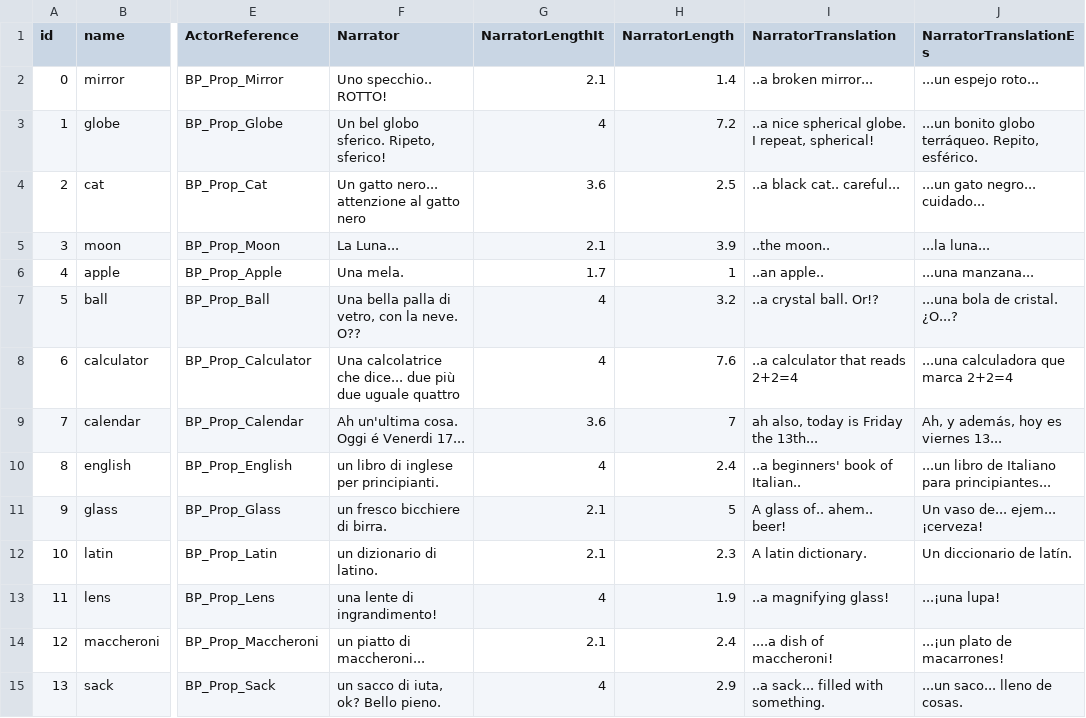
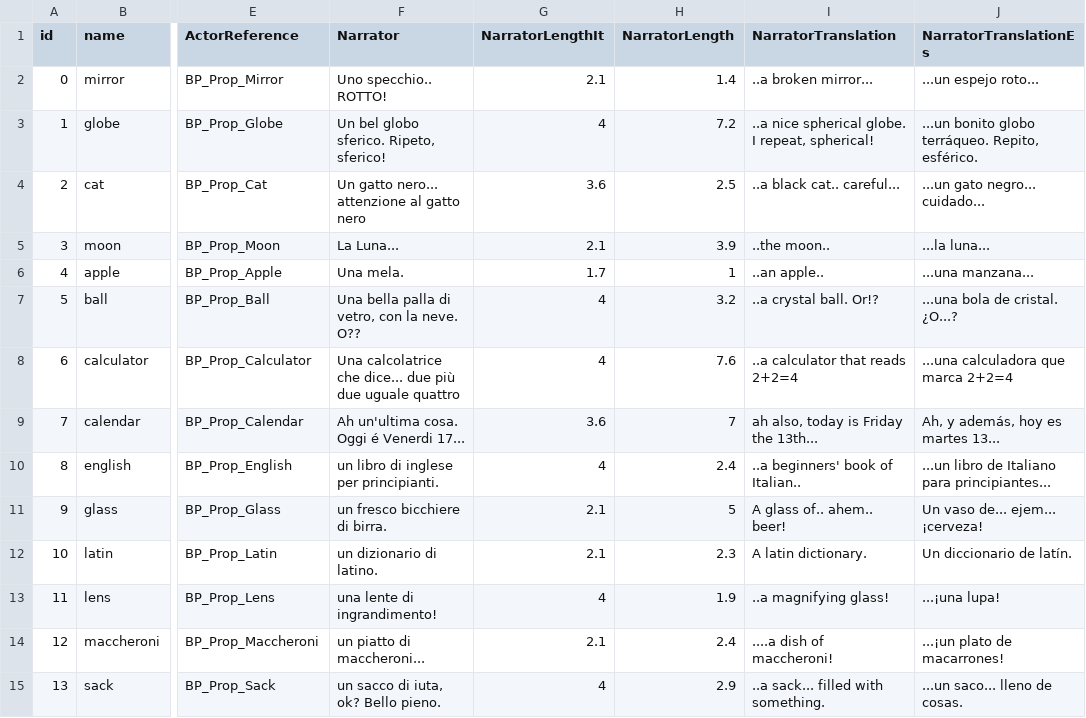
Before and after one commit to dmstfctn/the-models-data, a CSV file: csv/props.csv, drawn as a sheet; only a part is shown, gaps mark what is left out; the diff names each change by its address in the sheet, - before the commit and + after, or states it on an @@ line.

```diff
--- a/csv/props.csv
+++ b/csv/props.csv
-J9 (NarratorTranslationEs): Ah, y además, hoy es viernes 13...
+J9 (NarratorTranslationEs): Ah, y además, hoy es martes 13...
```
Also changed, not shown: csv/backdrops.csv, 2 other files.
